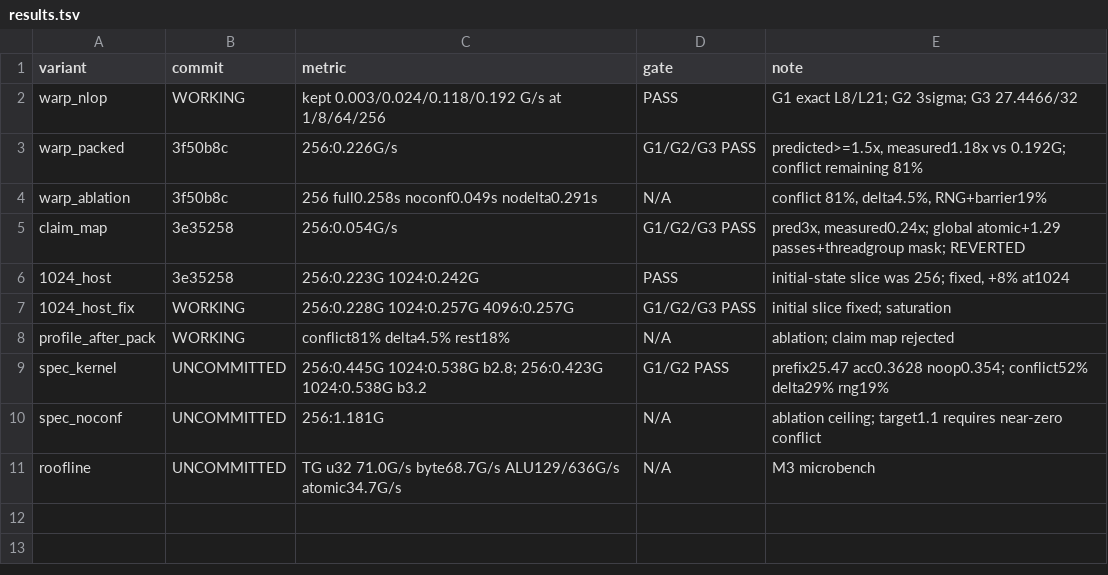
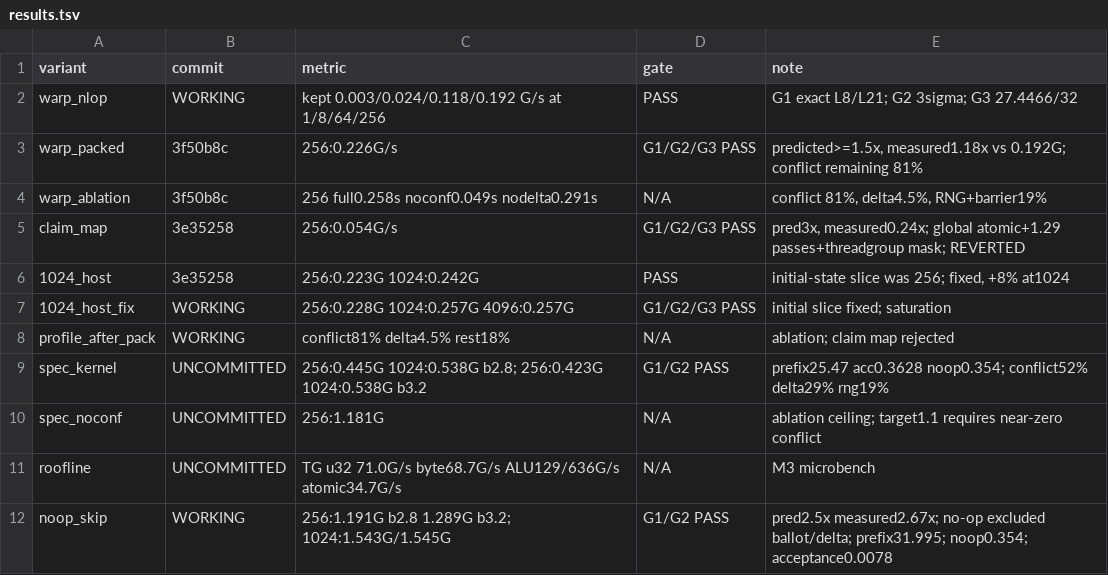
Before and after one commit to konradha/lattice-glass, a TSV file: poc/results.tsv, drawn as a sheet; the diff names each change by its address in the sheet, - before the commit and + after, or states it on an @@ line.

Commit message:
Skip no-op lanes in speculative nonlocal kernel

```diff
--- a/poc/results.tsv
+++ b/poc/results.tsv
+row 12: noop_skip | WORKING | 256:1.191G b2.8 1.289G b3.2; 1024:1.543G/1.545G | G1/G2 PASS | pred2.5x measured2.67x; no-op excluded ballot/delta; prefix31.995; noop0.354; acceptance0.0078
```
Also changed, not shown: 1 other file.
